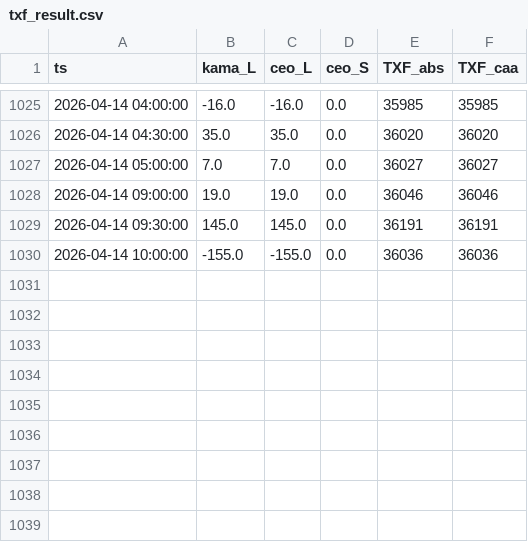
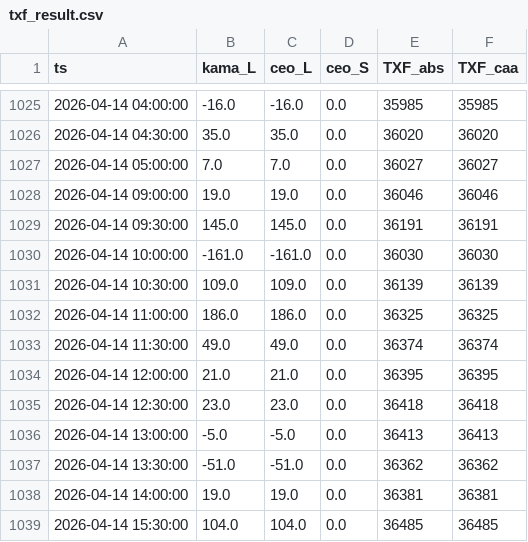
Before and after one commit to miYuz/2510001-site, a CSV file: txf_result.csv, drawn as a sheet; only a part is shown, gaps mark what is left out.

Commit message:
Daily Dashboard Data Update

```diff
--- a/txf_result.csv
+++ b/txf_result.csv
@@ -1029,2 +1029,11 @@ ts,kama_L,ceo_L,ceo_S,TXF_abs,TXF_caa
 2026-04-14 09:30:00,145.0,145.0,0.0,36191,36191
-2026-04-14 10:00:00,-155.0,-155.0,0.0,36036,36036
+2026-04-14 10:00:00,-161.0,-161.0,0.0,36030,36030
+2026-04-14 10:30:00,109.0,109.0,0.0,36139,36139
+2026-04-14 11:00:00,186.0,186.0,0.0,36325,36325
+2026-04-14 11:30:00,49.0,49.0,0.0,36374,36374
+2026-04-14 12:00:00,21.0,21.0,0.0,36395,36395
+2026-04-14 12:30:00,23.0,23.0,0.0,36418,36418
+2026-04-14 13:00:00,-5.0,-5.0,0.0,36413,36413
+2026-04-14 13:30:00,-51.0,-51.0,0.0,36362,36362
+2026-04-14 14:00:00,19.0,19.0,0.0,36381,36381
+2026-04-14 15:30:00,104.0,104.0,0.0,36485,36485
```
